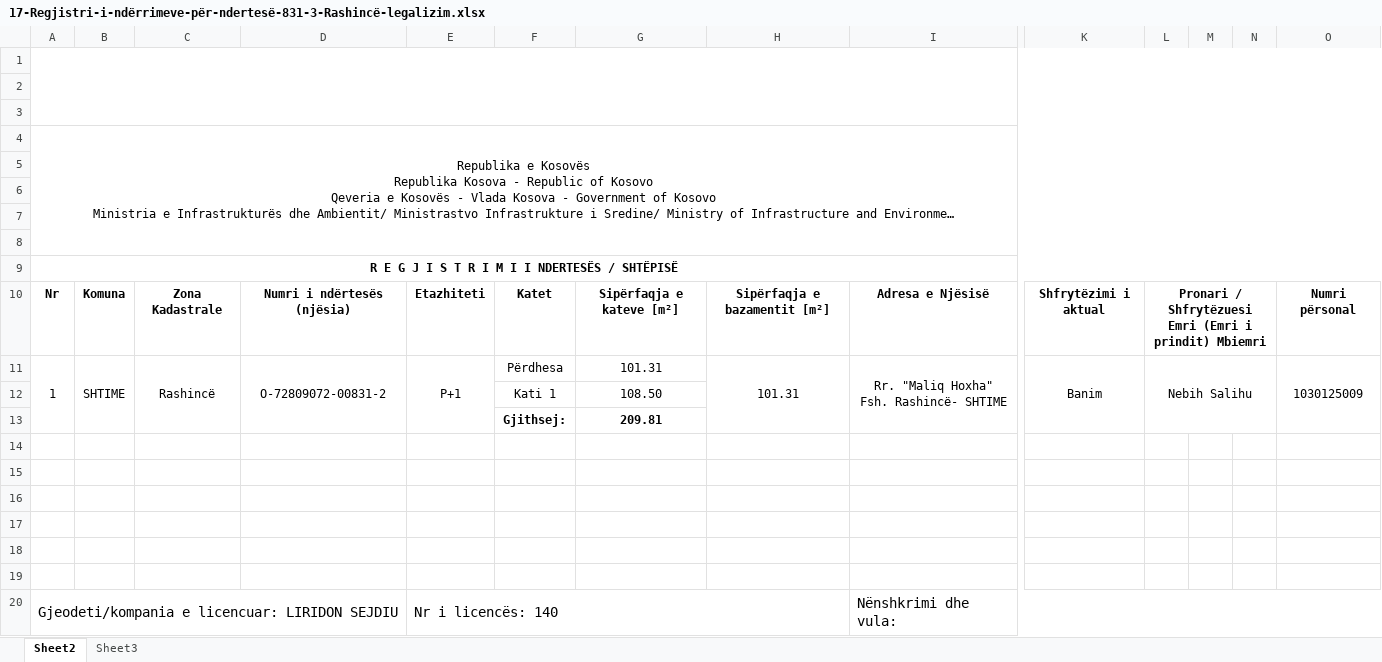
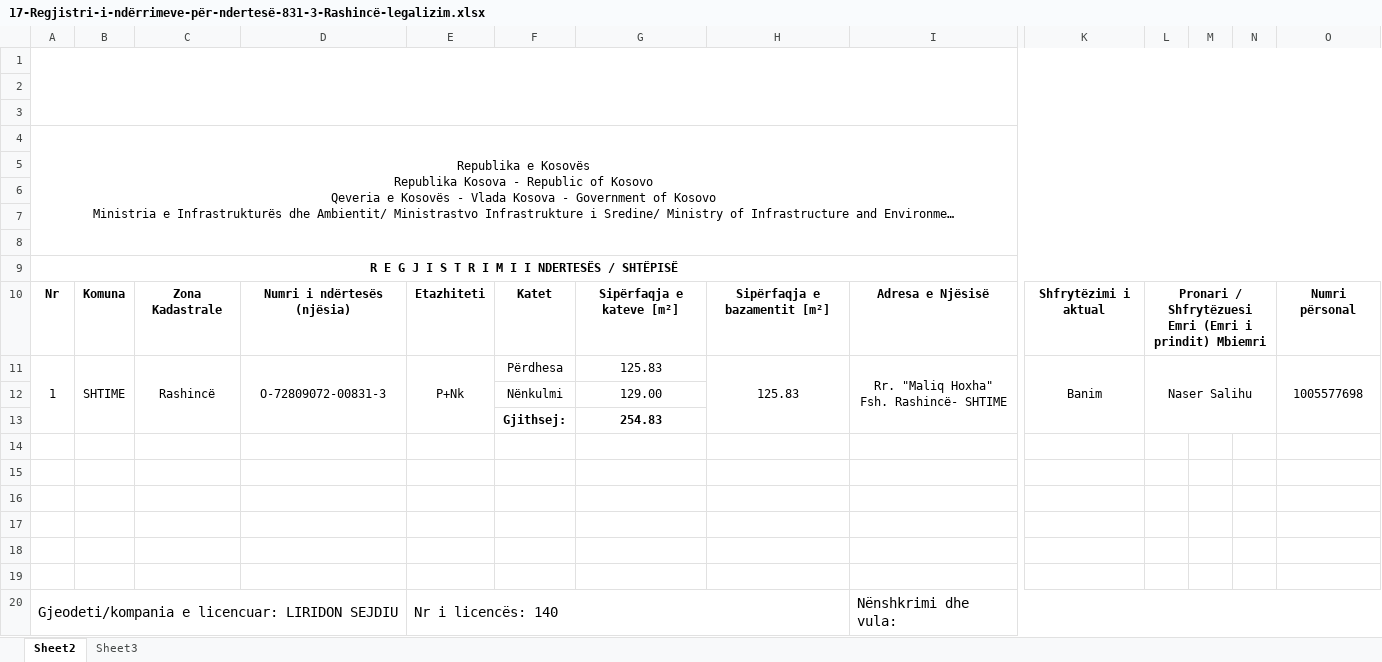
Before and after one commit to geo-coding/831-Muzeqine-legalizimi, an Excel workbook: 831-3-Rashincë-legalizim/4-Te-dhenat-per-kataster/regjistri/17-Regjistri-i-ndërrimeve-për-ndertesë-831-3-Rashincë-legalizim.xlsx, sheet Sheet2, drawn as a sheet; only a part is shown, gaps mark what is left out; long unchanged cells end in …; values as stored, in another font and other column widths than the file's, no borders; charts and pictures not drawn; removed rows and columns are numbered as before the commit, all else as after; rows hold the shown columns only; the diff names each change by its address in the sheet, - before the commit and + after, or states it on an @@ line.

```diff
--- a/831-3-Rashincë-legalizim/4-Te-dhenat-per-kataster/regjistri/17-Regjistri-i-ndërrimeve-për-ndertesë-831-3-Rashincë-legalizim.xlsx (sheet Sheet2)
+++ b/831-3-Rashincë-legalizim/4-Te-dhenat-per-kataster/regjistri/17-Regjistri-i-ndërrimeve-për-ndertesë-831-3-Rashincë-legalizim.xlsx (sheet Sheet2)
-D11: O-72809072-00831-2
+D11: O-72809072-00831-3
-E11: P+1
+E11: P+Nk
-G11: 101.31
+G11: 125.83
-H11: 101.31
+H11: 125.83
-L11: Nebih Salihu
+L11: Naser Salihu
-O11: 1030125009
+O11: 1005577698
-row 12:  |  |  |  |  | Kati 1 | 108.50
-row 13:  |  |  |  |  | Gjithsej: | 209.81
+row 12:  |  |  |  |  | Nënkulmi | 129.00
+row 13:  |  |  |  |  | Gjithsej: | 254.83
```
Also changed, not shown: 5 other files.
